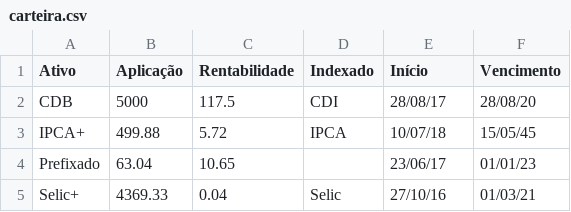
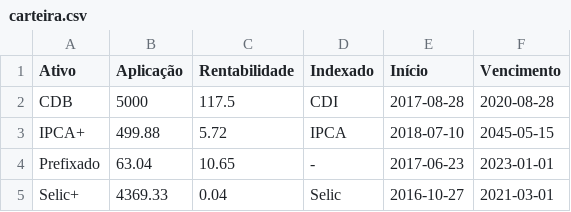
Before and after one commit to gabrielakoreeda/carteira-investimentos, a CSV file: carteira.csv, drawn as a sheet.

```diff
--- a/carteira.csv
+++ b/carteira.csv
@@ -1,5 +1,5 @@
 Ativo;Aplicação;Rentabilidade;Indexado;Início;Vencimento
-CDB;5000;117.5;CDI;28/08/17;28/08/20
-IPCA+; 499.88 ;5.72;IPCA;10/07/18;15/05/45
-Prefixado; 63.04 ;10.65;;23/06/17;01/01/23
-Selic+; 4369.33 ;0.04;Selic;27/10/16;01/03/21
+CDB;5000;117.5;CDI;2017-08-28;2020-08-28
+IPCA+;499.88;5.72;IPCA;2018-07-10;2045-05-15
+Prefixado;63.04;10.65;-;2017-06-23;2023-01-01
+Selic+;4369.33;0.04;Selic;2016-10-27;2021-03-01
```
Also changed, not shown: 1 other file.
